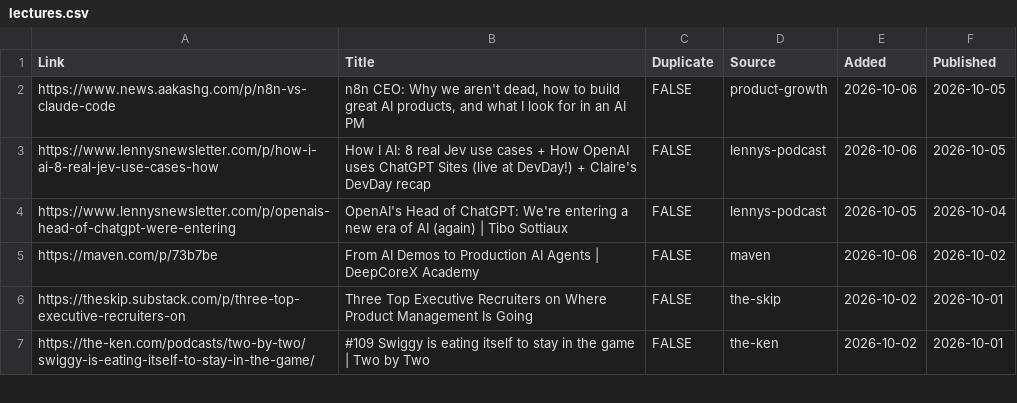
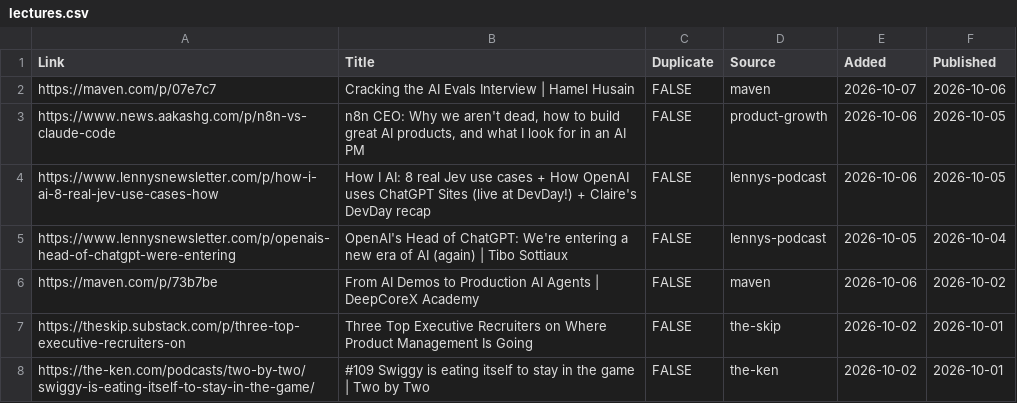
Before and after one commit to Nerupudinho/lecture-player, a CSV file: playlist/lectures.csv, drawn as a sheet; only a part is shown; the diff names each change by its address in the sheet, - before the commit and + after, or states it on an @@ line.

```diff
--- a/playlist/lectures.csv
+++ b/playlist/lectures.csv
+row 2: https://maven.com/p/07e7c7 | Cracking the AI Evals Interview | Hamel Husain | FALSE | maven | 2026-10-07 | 2026-10-06
```
